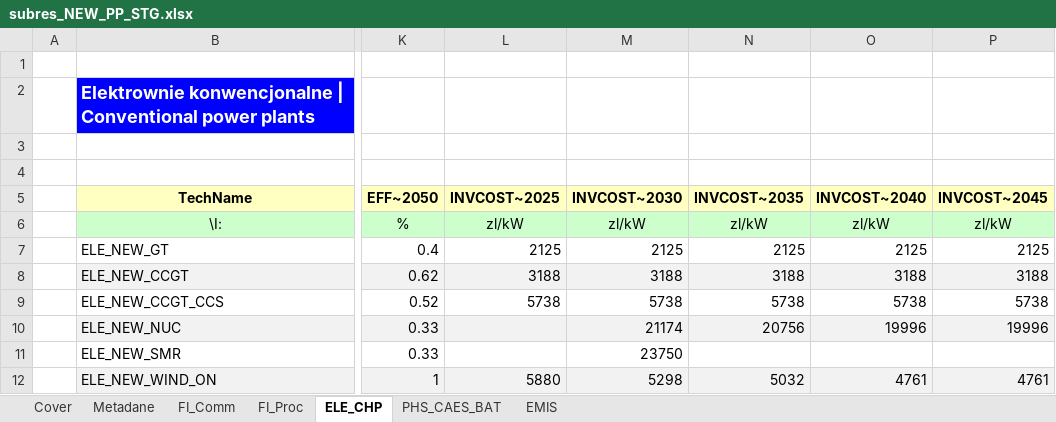
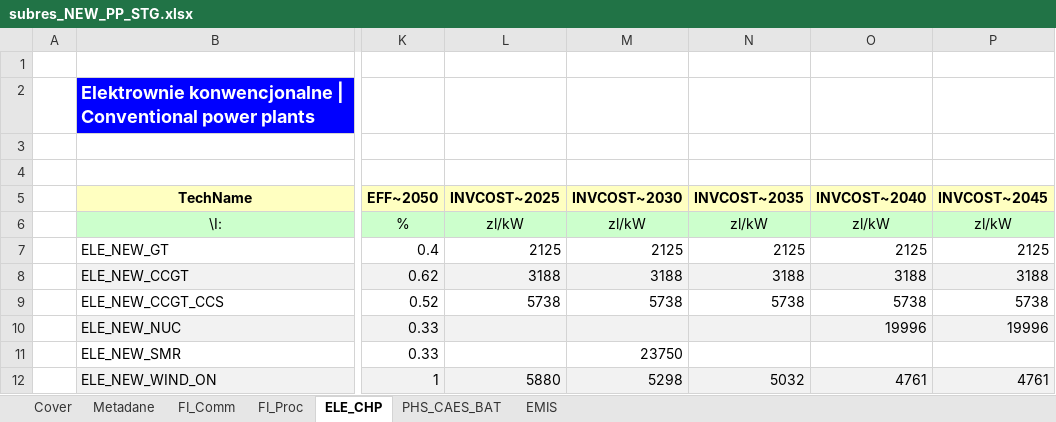
Before and after one commit to DomKrasz14/TIMES_zmiany, an Excel workbook: SubRES_TMPL/subres_NEW_PP_STG.xlsx, sheet ELE_CHP, drawn as a sheet; only a part is shown, gaps mark what is left out; values as stored, in another font and other column widths than the file's, no borders; the diff names each change by its address in the sheet, - before the commit and + after, or states it on an @@ line.

Commit message:
Iv_cost_2035

```diff
--- a/SubRES_TMPL/subres_NEW_PP_STG.xlsx (sheet ELE_CHP)
+++ b/SubRES_TMPL/subres_NEW_PP_STG.xlsx (sheet ELE_CHP)
-M10 (INVCOST~2030): 21174
+M10 (INVCOST~2030): (empty)
-N10 (INVCOST~2035): 20756
+N10 (INVCOST~2035): (empty)
```
